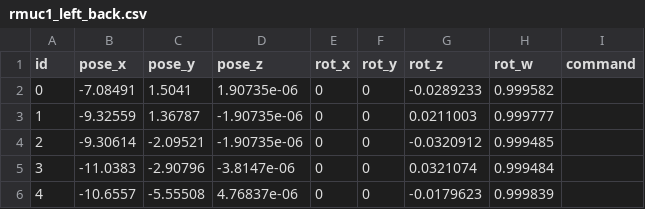
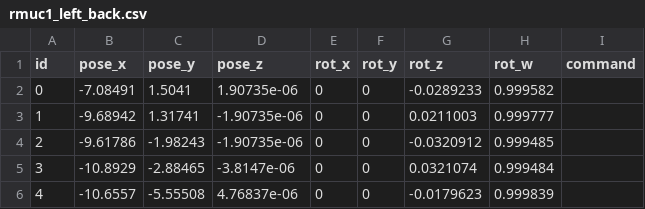
Before and after one commit to Pinocchio-DTC/Climber_slam_2026_NAV, a CSV file: src/rm_bringup/wps/rmuc1_left_back.csv, drawn as a sheet.

```diff
--- a/src/rm_bringup/wps/rmuc1_left_back.csv
+++ b/src/rm_bringup/wps/rmuc1_left_back.csv
@@ -2,5 +2,5 @@ id,pose_x,pose_y,pose_z,rot_x,rot_y,rot_z,rot_w,command,
 0,-7.08491,1.5041,1.90735e-06,0,0,-0.0289233,0.999582,
-1,-9.32559,1.36787,-1.90735e-06,0,0,0.0211003,0.999777,
-2,-9.30614,-2.09521,-1.90735e-06,0,0,-0.0320912,0.999485,
-3,-11.0383,-2.90796,-3.8147e-06,0,0,0.0321074,0.999484,
+1,-9.68942,1.31741,-1.90735e-06,0,0,0.0211003,0.999777,
+2,-9.61786,-1.98243,-1.90735e-06,0,0,-0.0320912,0.999485,
+3,-10.8929,-2.88465,-3.8147e-06,0,0,0.0321074,0.999484,
 4,-10.6557,-5.55508,4.76837e-06,0,0,-0.0179623,0.999839,
```
Also changed, not shown: src/rm_bringup/wps/rmuc1_go_defense.csv, src/rm_bringup/wps/rmuc1_push.csv, 7 other files.
